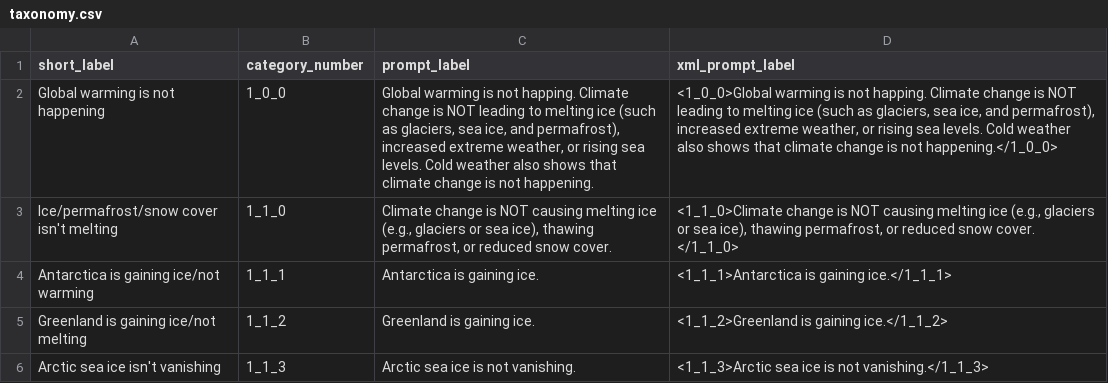
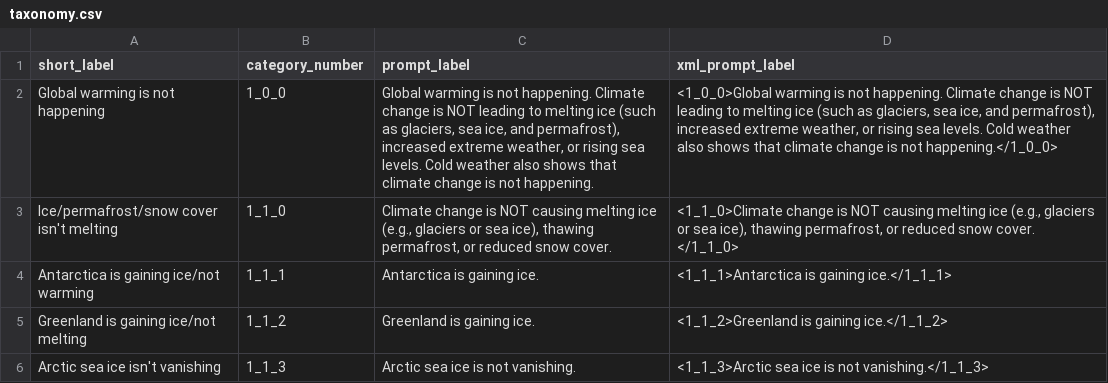
Before and after one commit to iRanadheer/aqm, a CSV file: cards/data/taxonomy.csv, drawn as a sheet; only a part is shown.

Commit message:
Add FLICC baselines, adjudication pipeline, wind application scripts, taxonomy mapping

```diff
--- a/cards/data/taxonomy.csv
+++ b/cards/data/taxonomy.csv
@@ -1,3 +1,3 @@
 short_label,category_number,prompt_label,xml_prompt_label
-Global warming is not happening,1_0_0,"Global warming is not happing. Climate change is NOT leading to melting ice (such as glaciers, sea ice, and permafrost), increased extreme weather, or rising sea levels. Cold weather also shows that climate change is not happening.","<1_0_0>Global warming is not happing. Climate change is NOT leading to melting ice (such as glaciers, sea ice, and permafrost), increased extreme weather, or rising sea levels. Cold weather also shows that climate change is not happening.</1_0_0>"
+Global warming is not happening,1_0_0,"Global warming is not happening. Climate change is NOT leading to melting ice (such as glaciers, sea ice, and permafrost), increased extreme weather, or rising sea levels. Cold weather also shows that climate change is not happening.","<1_0_0>Global warming is not happening. Climate change is NOT leading to melting ice (such as glaciers, sea ice, and permafrost), increased extreme weather, or rising sea levels. Cold weather also shows that climate change is not happening.</1_0_0>"
 Ice/permafrost/snow cover isn't melting,1_1_0,"Climate change is NOT causing melting ice (e.g., glaciers or sea ice), thawing permafrost, or reduced snow cover.  ","<1_1_0>Climate change is NOT causing melting ice (e.g., glaciers or sea ice), thawing permafrost, or reduced snow cover.  </1_1_0>"
```
Also changed, not shown: 22 other files.
